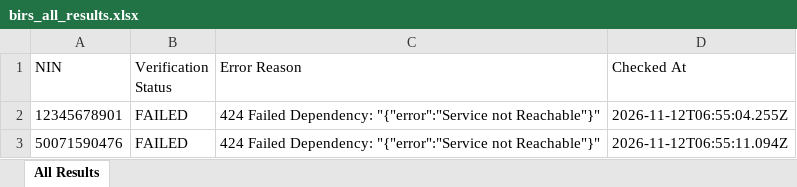
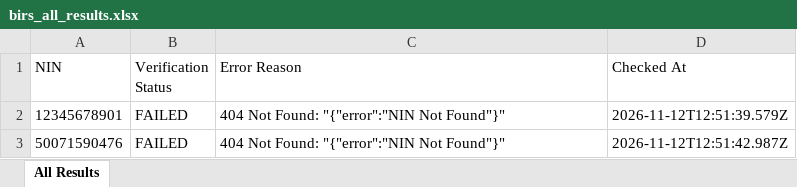
Before and after one commit to elight2026/birm, an Excel workbook: autobot/results/birs_all_results.xlsx, sheet All Results, drawn as a sheet; values as stored, in another font and other column widths than the file's, no borders; the diff names each change by its address in the sheet, - before the commit and + after, or states it on an @@ line.

Commit message:
chore: autobot results [skip ci]

```diff
--- a/autobot/results/birs_all_results.xlsx (sheet All Results)
+++ b/autobot/results/birs_all_results.xlsx (sheet All Results)
-C2:C3 (Error Reason): 424 Failed Dependency: "{"error":"Service not Reachable"}"
+C2:C3 (Error Reason): 404 Not Found: "{"error":"NIN Not Found"}"
-D2 (Checked At): 2026-11-12T06:55:04.255Z
+D2 (Checked At): 2026-11-12T12:51:39.579Z
-D3 (Checked At): 2026-11-12T06:55:11.094Z
+D3 (Checked At): 2026-11-12T12:51:42.987Z
```
